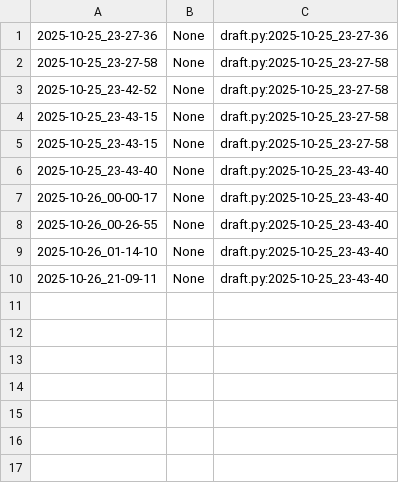
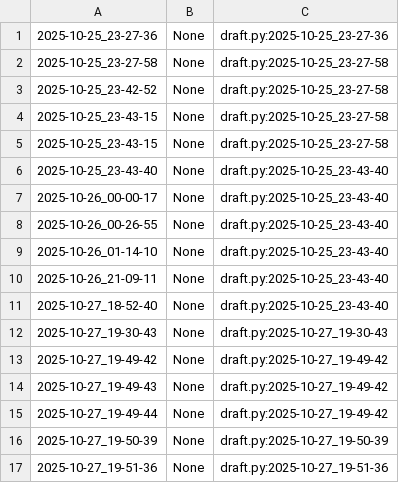
Before and after one commit to qxcode-course/poo-rc-bloco-b-Eduardoe239, a CSV file: myrep/.tko/track/poo@grafite/track.csv, drawn as a sheet.

```diff
--- a/myrep/.tko/track/poo@grafite/track.csv
+++ b/myrep/.tko/track/poo@grafite/track.csv
@@ -10 +10,8 @@
 2025-10-26_21-09-11,None,draft.py:2025-10-25_23-43-40
+2025-10-27_18-52-40,None,draft.py:2025-10-25_23-43-40
+2025-10-27_19-30-43,None,draft.py:2025-10-27_19-30-43
+2025-10-27_19-49-42,None,draft.py:2025-10-27_19-49-42
+2025-10-27_19-49-43,None,draft.py:2025-10-27_19-49-42
+2025-10-27_19-49-44,None,draft.py:2025-10-27_19-49-42
+2025-10-27_19-50-39,None,draft.py:2025-10-27_19-50-39
+2025-10-27_19-51-36,None,draft.py:2025-10-27_19-51-36
```
Also changed, not shown: myrep/.tko/track/poo@motouber/track.csv, 7 other files.
